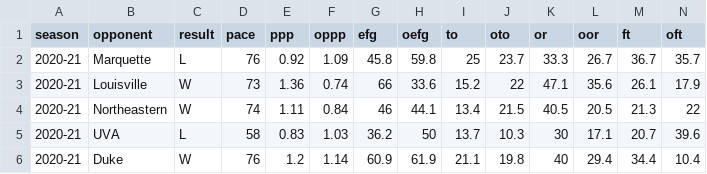
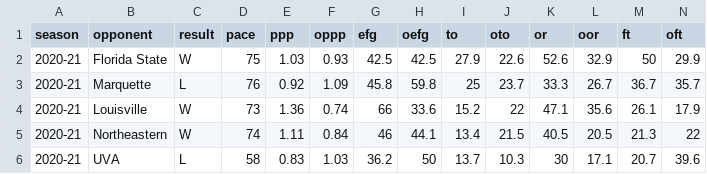
Before and after one commit to gallochris/dadgum-shiny, a CSV file: data/factors.csv, drawn as a sheet; only a part is shown; the shorter side is filled out with more unchanged rows.

```diff
--- a/data/factors.csv
+++ b/data/factors.csv
@@ -1,2 +1,3 @@
 season,opponent,result,pace,ppp,oppp,efg,oefg,to,oto,or,oor,ft,oft
+2020-21,Florida State,W,75,1.03,0.93,42.5,42.5,27.9,22.6,52.6,32.9,50,29.9
 2020-21,Marquette,L,76,0.92,1.09,45.8,59.8,25,23.7,33.3,26.7,36.7,35.7
```
Also changed, not shown: data/boxes.csv, data/offshots.csv, 4 other files.
